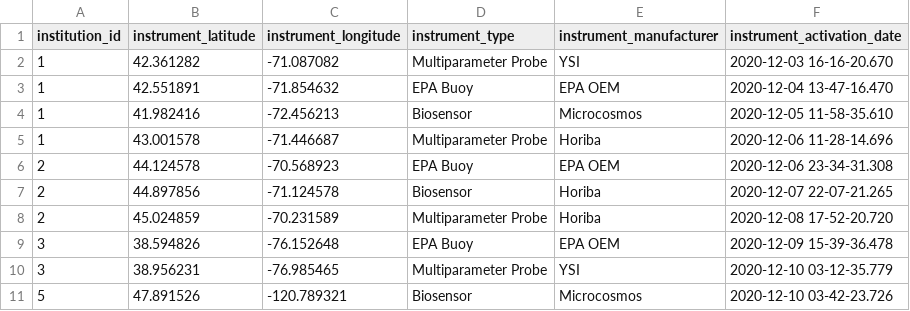
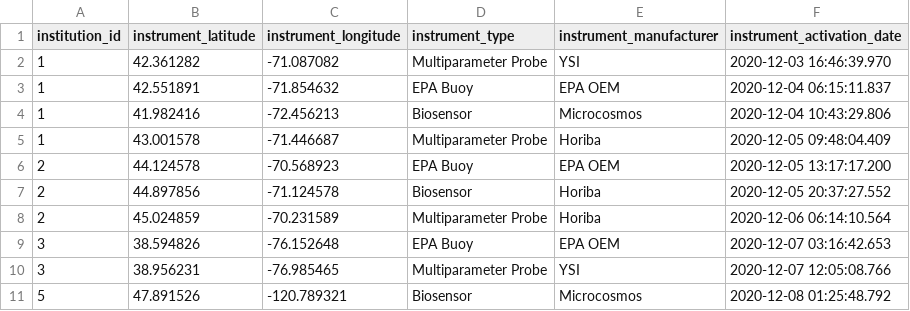
Before and after one commit to bengincley/INFO6210_WaterMonitoring, a CSV file: Raw Data/instrument_data.csv, drawn as a sheet.

```diff
--- a/Raw Data/instrument_data.csv
+++ b/Raw Data/instrument_data.csv
@@ -1,11 +1,11 @@
 institution_id,instrument_latitude,instrument_longitude,instrument_type,instrument_manufacturer,instrument_activation_date
-1,42.361282,-71.087082,Multiparameter Probe,YSI,2020-12-03 16-16-20.670
-1,42.551891,-71.854632,EPA Buoy,EPA OEM,2020-12-04 13-47-16.470
-1,41.982416,-72.456213,Biosensor,Microcosmos,2020-12-05 11-58-35.610
-1,43.001578,-71.446687,Multiparameter Probe,Horiba,2020-12-06 11-28-14.696
-2,44.124578,-70.568923,EPA Buoy,EPA OEM,2020-12-06 23-34-31.308
-2,44.897856,-71.124578,Biosensor,Horiba,2020-12-07 22-07-21.265
-2,45.024859,-70.231589,Multiparameter Probe,Horiba,2020-12-08 17-52-20.720
-3,38.594826,-76.152648,EPA Buoy,EPA OEM,2020-12-09 15-39-36.478
-3,38.956231,-76.985465,Multiparameter Probe,YSI,2020-12-10 03-12-35.779
-5,47.891526,-120.789321,Biosensor,Microcosmos,2020-12-10 03-42-23.726
+1,42.361282,-71.087082,Multiparameter Probe,YSI,2020-12-03 16:46:39.970
+1,42.551891,-71.854632,EPA Buoy,EPA OEM,2020-12-04 06:15:11.837
+1,41.982416,-72.456213,Biosensor,Microcosmos,2020-12-04 10:43:29.806
+1,43.001578,-71.446687,Multiparameter Probe,Horiba,2020-12-05 09:48:04.409
+2,44.124578,-70.568923,EPA Buoy,EPA OEM,2020-12-05 13:17:17.200
+2,44.897856,-71.124578,Biosensor,Horiba,2020-12-05 20:37:27.552
+2,45.024859,-70.231589,Multiparameter Probe,Horiba,2020-12-06 06:14:10.564
+3,38.594826,-76.152648,EPA Buoy,EPA OEM,2020-12-07 03:16:42.653
+3,38.956231,-76.985465,Multiparameter Probe,YSI,2020-12-07 12:05:08.766
+5,47.891526,-120.789321,Biosensor,Microcosmos,2020-12-08 01:25:48.792
```
Also changed, not shown: 6 other files.
